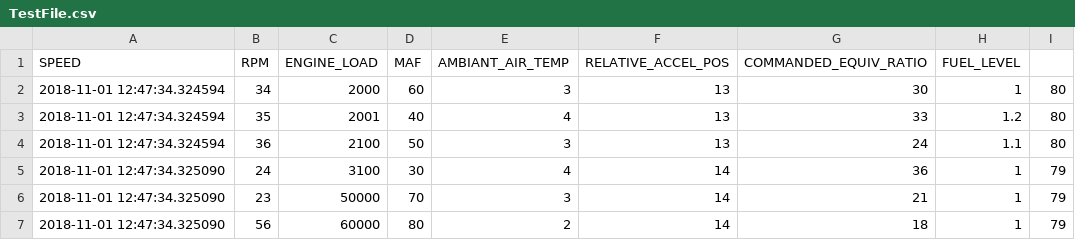
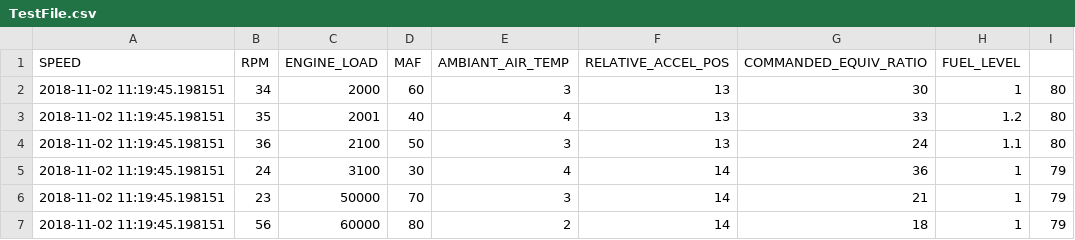
Before and after one commit to DennisDec/Studienarbeit_OBD_Datenlogger, a CSV file: OBD-Logger/Files/TestFile.csv, drawn as a sheet.

Commit message:
test

```diff
--- a/OBD-Logger/Files/TestFile.csv
+++ b/OBD-Logger/Files/TestFile.csv
@@ -1,7 +1,7 @@
 SPEED,RPM,ENGINE_LOAD,MAF,AMBIANT_AIR_TEMP,RELATIVE_ACCEL_POS,COMMANDED_EQUIV_RATIO,FUEL_LEVEL
-2018-11-01 12:47:34.324594,34,2000,60,3,13,30,1,80
-2018-11-01 12:47:34.324594,35,2001,40,4,13,33,1.2,80
-2018-11-01 12:47:34.324594,36,2100,50,3,13,24,1.1,80
-2018-11-01 12:47:34.325090,24,3100,30,4,14,36,1,79
-2018-11-01 12:47:34.325090,23,50000,70,3,14,21,1,79
-2018-11-01 12:47:34.325090,56,60000,80,2,14,18,1,79
+2018-11-02 11:19:45.198151,34,2000,60,3,13,30,1,80
+2018-11-02 11:19:45.198151,35,2001,40,4,13,33,1.2,80
+2018-11-02 11:19:45.198151,36,2100,50,3,13,24,1.1,80
+2018-11-02 11:19:45.198151,24,3100,30,4,14,36,1,79
+2018-11-02 11:19:45.198151,23,50000,70,3,14,21,1,79
+2018-11-02 11:19:45.198151,56,60000,80,2,14,18,1,79
```
Also changed, not shown: 1 other file.
